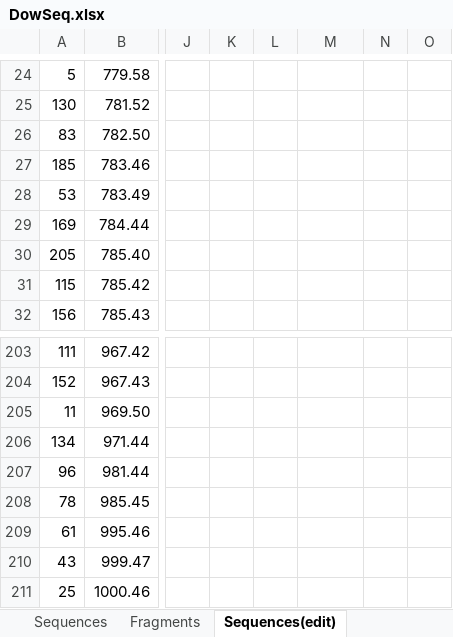
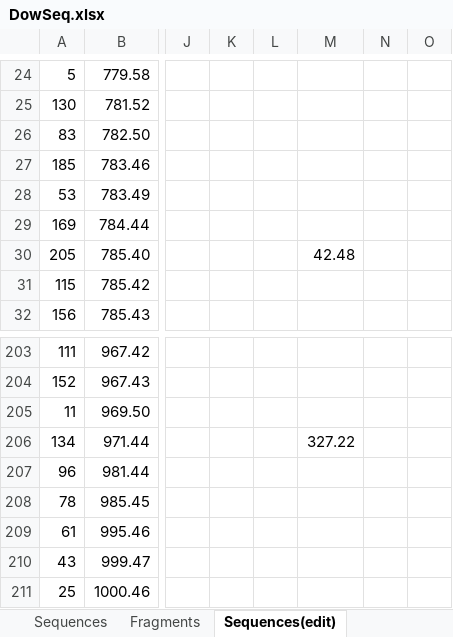
Before and after one commit to zoecadams/PeptoidSequencer, an Excel workbook: DowSeq.xlsx, sheet Sequences(edit), drawn as a sheet; only a part is shown, gaps mark what is left out; values as stored, in another font and other column widths than the file's, no borders; the diff names each change by its address in the sheet, - before the commit and + after, or states it on an @@ line.

```diff
--- a/DowSeq.xlsx (sheet Sequences(edit))
+++ b/DowSeq.xlsx (sheet Sequences(edit))
-M30: (empty)
+M30: 42.48
-M206: (empty)
+M206: 327.22
```
Also changed, not shown: 1 other file.
